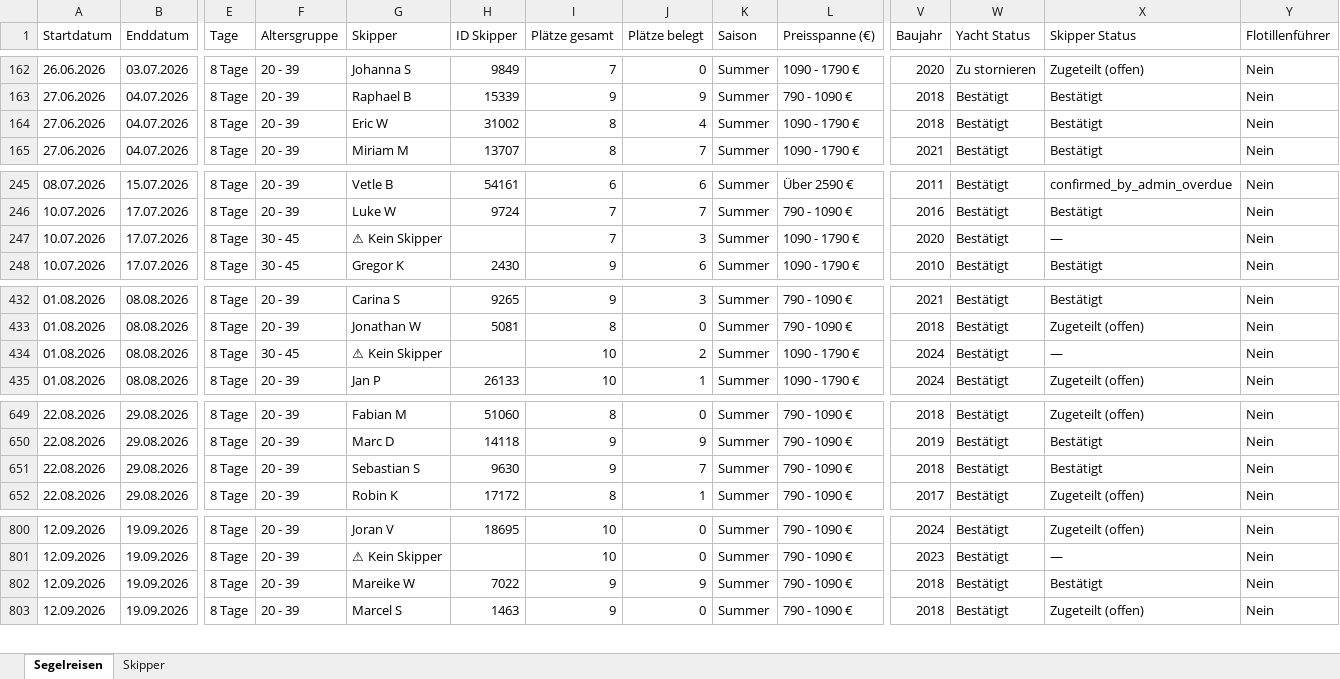
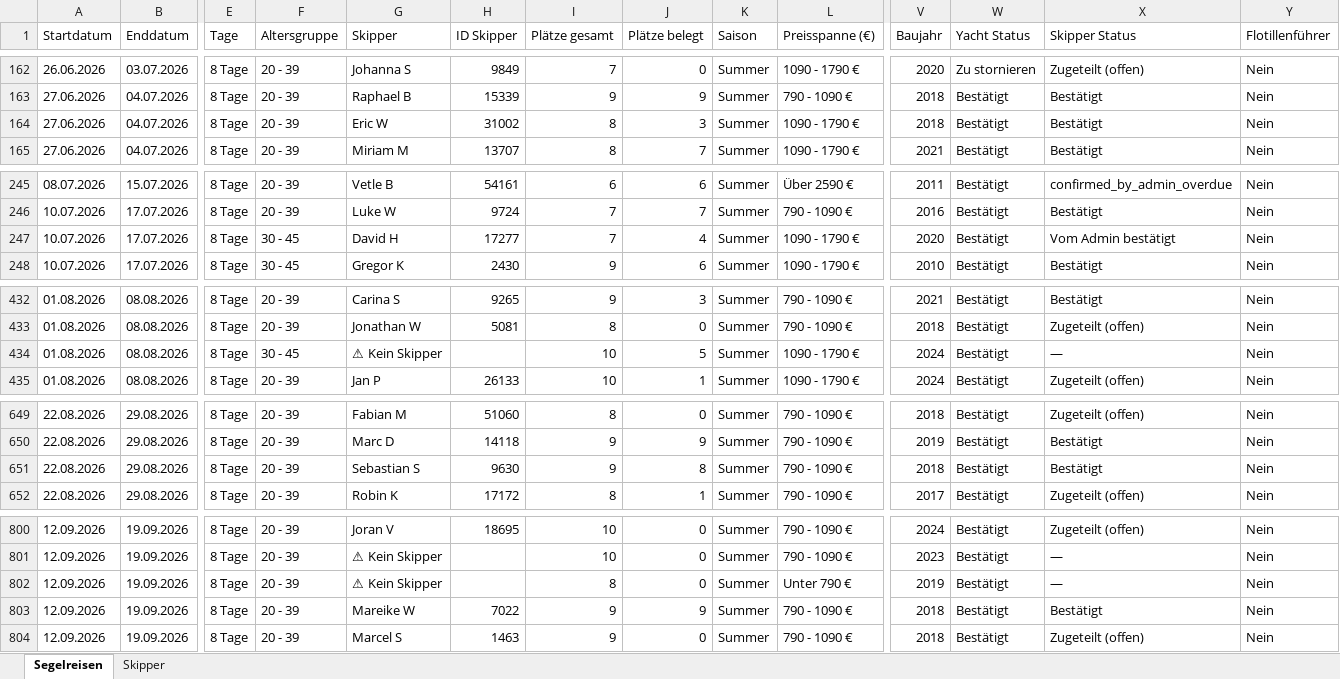
Before and after one commit to WolkeYachting/Skipperplan, an Excel workbook: skipperplan.xlsx, sheet Segelreisen, drawn as a sheet; only a part is shown, gaps mark what is left out; values as stored, in another font and other column widths than the file's, no cell formats; rows hold the shown columns only; the diff names each change by its address in the sheet, - before the commit and + after, or states it on an @@ line.

Commit message:
Skipperplan aktualisiert: 10.04.2026 09:32 UTC

```diff
--- a/skipperplan.xlsx (sheet Segelreisen)
+++ b/skipperplan.xlsx (sheet Segelreisen)
-J164 (Plätze belegt): 4
+J164 (Plätze belegt): 3
-G247 (Skipper): ⚠ Kein Skipper
+G247 (Skipper): David H
-H247 (ID Skipper): (empty)
+H247 (ID Skipper): 17277
-J247 (Plätze belegt): 3
+J247 (Plätze belegt): 4
-X247 (Skipper Status): —
+X247 (Skipper Status): Vom Admin bestätigt
-J434 (Plätze belegt): 2
+J434 (Plätze belegt): 5
-J651 (Plätze belegt): 7
+J651 (Plätze belegt): 8
+row 802: 12.09.2026 | 19.09.2026 | 8 Tage | 20 - 39 | ⚠ Kein Skipper |  | 8 | 0 | Summer | Unter 790 € | 2019 | Bestätigt | — | Nein
```
Also changed, not shown: sheet Skipper, cell formats.
